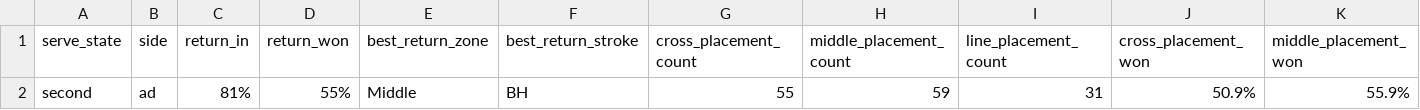
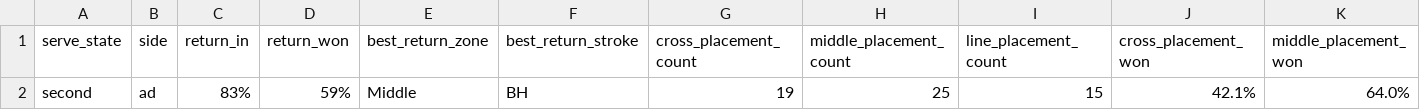
Before and after one commit to emmalilie/scouting_strategy_yr2526, a CSV file: data/RudyQuan_return4.csv, drawn as a sheet; only a part is shown; removed rows and columns are numbered as before the commit, all else as after; rows hold the shown columns only; the diff names each change by its address in the sheet, - before the commit and + after, or states it on an @@ line.

```diff
--- a/data/RudyQuan_return4.csv
+++ b/data/RudyQuan_return4.csv
-row 2: second | ad | 81% | 55% | Middle | BH | 55 | 59 | 31 | 50.9% | 55.9%
+row 2: second | ad | 83% | 59% | Middle | BH | 19 | 25 | 15 | 42.1% | 64.0%
```
Also changed, not shown: dashboard/backend/rosters/ucla_roster.csv, data/RudyQuan_return0.csv, 55 other files.
